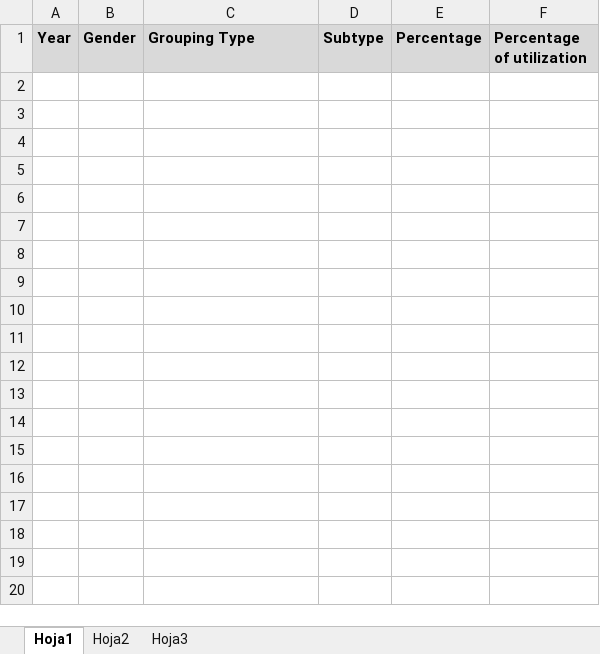
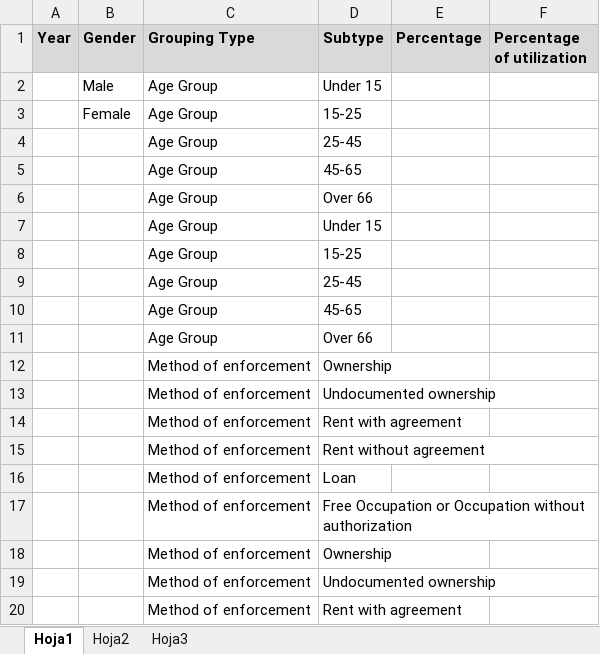
Before and after one commit to devgateway/gtp, an Excel workbook: forms/src/main/resources/org/devgateway/toolkit/forms/wicket/page/edit/agricWomenDataset-Template.xlsx, sheet Hoja1, drawn as a sheet; only a part is shown; values as stored, in another font and other column widths than the file's, no borders; the diff covers the shown part only; the diff names each change by its address in the sheet, - before the commit and + after, or states it on an @@ line.

```diff
--- a/forms/src/main/resources/org/devgateway/toolkit/forms/wicket/page/edit/agricWomenDataset-Template.xlsx (sheet Hoja1)
+++ b/forms/src/main/resources/org/devgateway/toolkit/forms/wicket/page/edit/agricWomenDataset-Template.xlsx (sheet Hoja1)
+row 2:  | Male | Age Group | Under 15
+row 3:  | Female | Age Group | 15-25
+row 4:  |  | Age Group | 25-45
+row 5:  |  | Age Group | 45-65
+row 6:  |  | Age Group | Over 66
+row 7:  |  | Age Group | Under 15
+row 8:  |  | Age Group | 15-25
+row 9:  |  | Age Group | 25-45
+row 10:  |  | Age Group | 45-65
+row 11:  |  | Age Group | Over 66
+row 12:  |  | Method of enforcement | Ownership
+row 13:  |  | Method of enforcement | Undocumented ownership
+row 14:  |  | Method of enforcement | Rent with agreement
+row 15:  |  | Method of enforcement | Rent without agreement
+row 16:  |  | Method of enforcement | Loan
+row 17:  |  | Method of enforcement | Free Occupation or Occupation without authorization
+row 18:  |  | Method of enforcement | Ownership
+row 19:  |  | Method of enforcement | Undocumented ownership
+row 20:  |  | Method of enforcement | Rent with agreement
```
Also changed, not shown: 37 added rows elsewhere in this sheet, forms/src/main/resources/org/devgateway/toolkit/forms/wicket/page/edit/gisRegionDataset-Template.xlsx, forms/src/main/resources/org/devgateway/toolkit/forms/wicket/page/edit/orientationIndexDataset-Template.xlsx, 20 other files.
